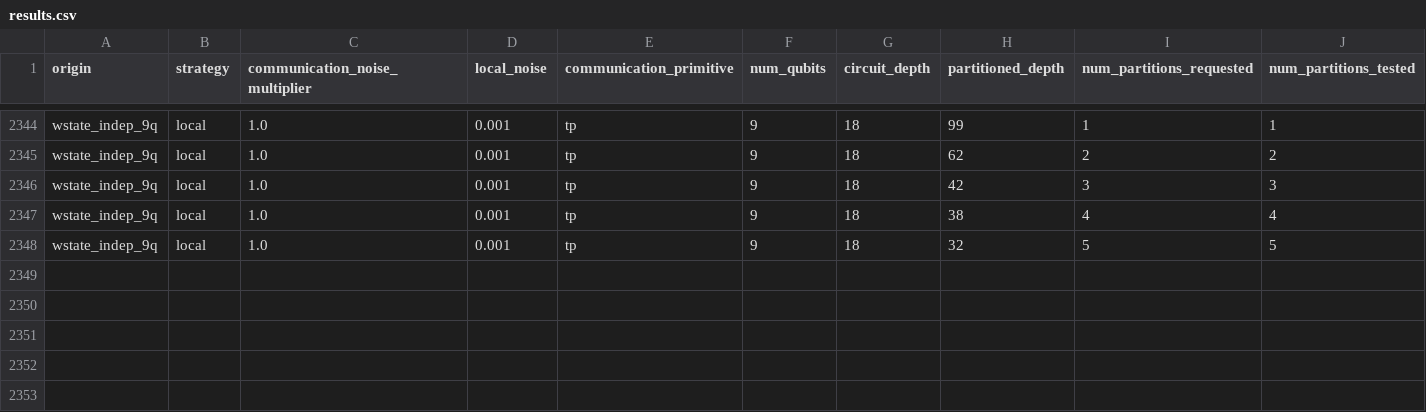
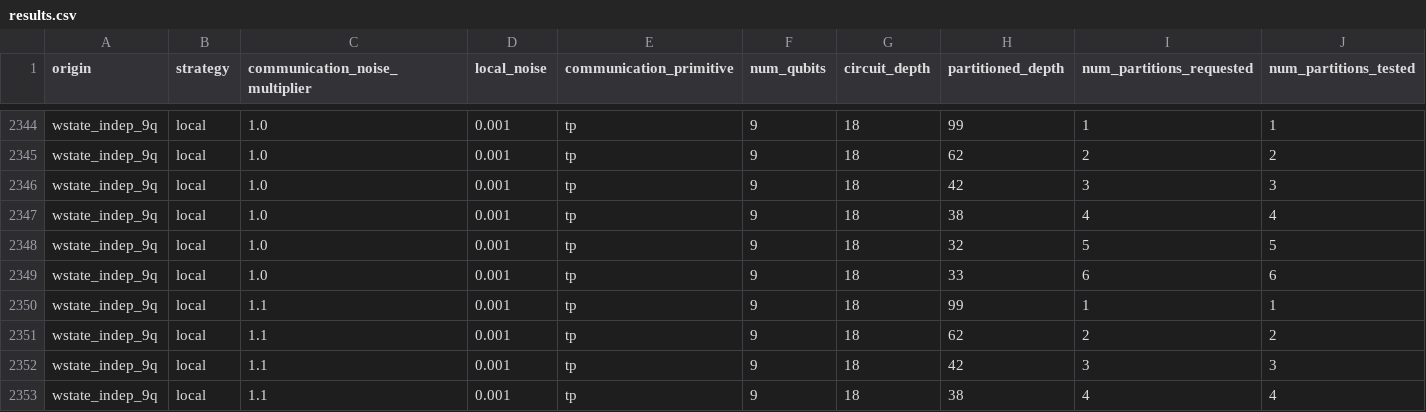
Before and after one commit to grageragarces/ZNE-DQC, a CSV file: results.csv, drawn as a sheet; only a part is shown, gaps mark what is left out; rows hold the shown columns only; the diff names each change by its address in the sheet, - before the commit and + after, or states it on an @@ line.

Commit message:
updates data

```diff
--- a/results.csv
+++ b/results.csv
+row 2349: wstate_indep_9q | local | 1.0 | 0.001 | tp | 9 | 18 | 33 | 6 | 6
+row 2350: wstate_indep_9q | local | 1.1 | 0.001 | tp | 9 | 18 | 99 | 1 | 1
+row 2351: wstate_indep_9q | local | 1.1 | 0.001 | tp | 9 | 18 | 62 | 2 | 2
+row 2352: wstate_indep_9q | local | 1.1 | 0.001 | tp | 9 | 18 | 42 | 3 | 3
+row 2353: wstate_indep_9q | local | 1.1 | 0.001 | tp | 9 | 18 | 38 | 4 | 4
```
Also changed, not shown: 2 other files.
